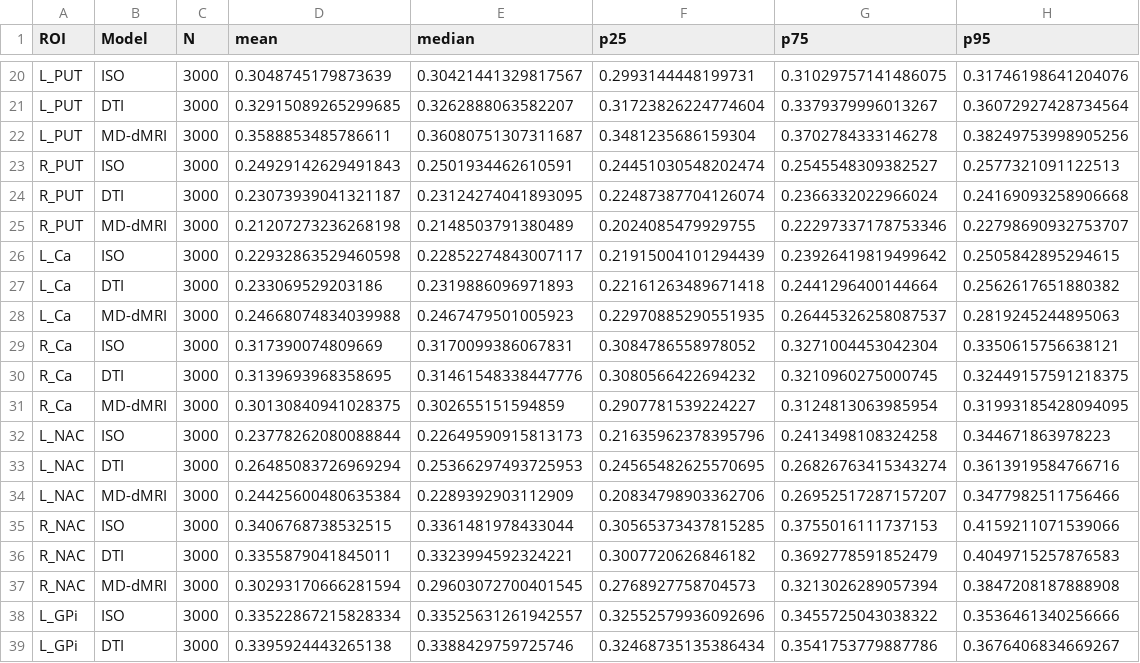
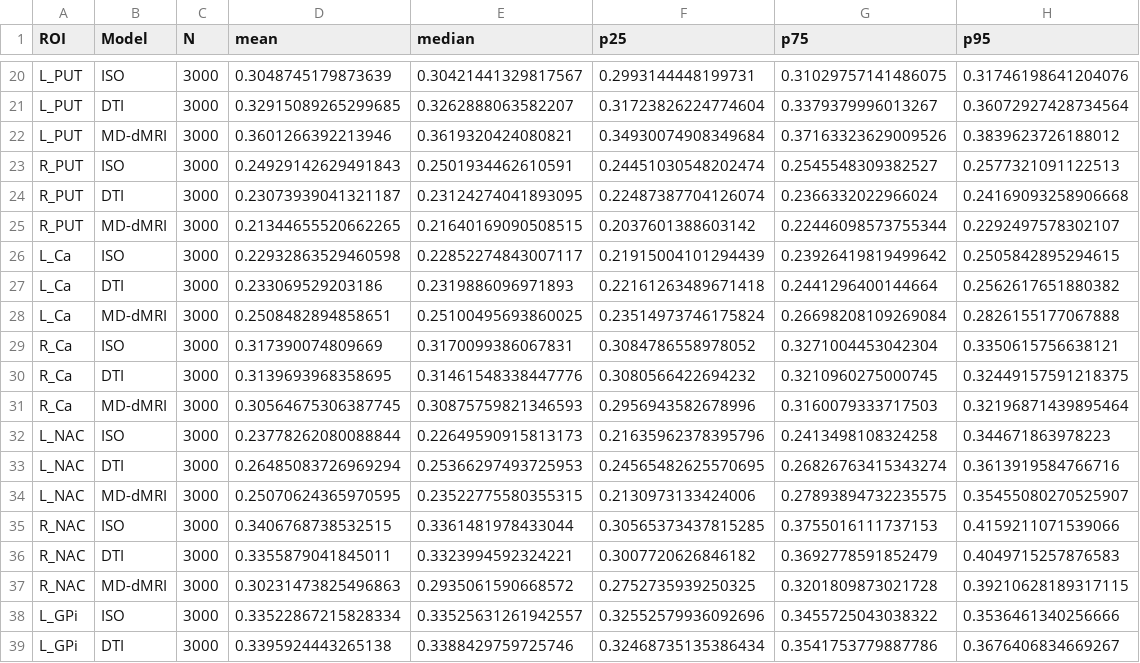
Before and after one commit to santioso-hue/MRE-tDCS-PD, a CSV file: analysis/results/roi_efield_table.csv, drawn as a sheet; only a part is shown, gaps mark what is left out; the diff covers the shown part only.

Commit message:
fix: replace inverted oblate tensor with 2-tier DPS prolate + isotropic fallback
The three-tier model incorrectly assigned the minimum eigenvalue (λ_normal,
median 0.167 μm²/ms) along the DPS eigenvector u, which is always the MAX
eigenvector (AD median 2.67 μm²/ms) for oblate voxels — a 16× conductivity
inversion. Root cause: for oblate tensors, DPS returns one arbitrary equatorial
direction as u; the disc normal v3 (unique small-eigenvalue direction) is absent
from the pilot dps.mat.

Fix: two-tier model
  Tier 1 (signaniso=+1, valid v1, 55.1% of brain): prolate μFA formula unchanged
  Tier 2 (oblate + spherical + v1-invalid, 44.9%): D = MD·I (isotropic fallback)
  Rationale: without v3, applying the oblate formula inverts the tensor; applying
  the prolate formula assigns spurious anisotropy along an arbitrary equatorial
  direction. Isotropic fallback preserves mean conductivity without incorrect orientation.

Results change: ≤3% shift in most ROIs (oblate voxels had semi-random directions).
L/R PUT asymmetry (±19%) and bilateral SNc effect (≈+10%) are confirmed real,
driven by prolate fibre bundles — not oblate artefact.

Updated: 02_build_conductivity_tensor.py (2-tier model, corrected docstring)
         04_extract_roi_efield.py (figure title), re-run ROI analysis results

```diff
--- a/analysis/results/roi_efield_table.csv
+++ b/analysis/results/roi_efield_table.csv
@@ -21,18 +21,18 @@ L_PUT,ISO,3000,0.3048745179873639,0.30421441329817567,0.2993144448199731,0.31029
 L_PUT,DTI,3000,0.32915089265299685,0.3262888063582207,0.31723826224774604,0.3379379996013267,0.36072927428734564
-L_PUT,MD-dMRI,3000,0.3588853485786611,0.36080751307311687,0.3481235686159304,0.3702784333146278,0.38249753998905256
+L_PUT,MD-dMRI,3000,0.3601266392213946,0.3619320424080821,0.34930074908349684,0.37163323629009526,0.3839623726188012
 R_PUT,ISO,3000,0.24929142629491843,0.2501934462610591,0.24451030548202474,0.2545548309382527,0.2577321091122513
 R_PUT,DTI,3000,0.23073939041321187,0.23124274041893095,0.22487387704126074,0.2366332022966024,0.24169093258906668
-R_PUT,MD-dMRI,3000,0.21207273236268198,0.2148503791380489,0.2024085479929755,0.22297337178753346,0.22798690932753707
+R_PUT,MD-dMRI,3000,0.21344655520662265,0.21640169090508515,0.2037601388603142,0.22446098573755344,0.2292497578302107
 L_Ca,ISO,3000,0.22932863529460598,0.22852274843007117,0.21915004101294439,0.23926419819499642,0.2505842895294615
 L_Ca,DTI,3000,0.233069529203186,0.2319886096971893,0.22161263489671418,0.2441296400144664,0.2562617651880382
-L_Ca,MD-dMRI,3000,0.24668074834039988,0.2467479501005923,0.22970885290551935,0.26445326258087537,0.2819245244895063
+L_Ca,MD-dMRI,3000,0.2508482894858651,0.25100495693860025,0.23514973746175824,0.26698208109269084,0.2826155177067888
 R_Ca,ISO,3000,0.317390074809669,0.3170099386067831,0.3084786558978052,0.3271004453042304,0.3350615756638121
 R_Ca,DTI,3000,0.3139693968358695,0.31461548338447776,0.3080566422694232,0.3210960275000745,0.32449157591218375
-R_Ca,MD-dMRI,3000,0.30130840941028375,0.302655151594859,0.2907781539224227,0.3124813063985954,0.31993185428094095
+R_Ca,MD-dMRI,3000,0.30564675306387745,0.30875759821346593,0.2956943582678996,0.3160079333717503,0.32196871439895464
 L_NAC,ISO,3000,0.23778262080088844,0.22649590915813173,0.21635962378395796,0.2413498108324258,0.344671863978223
 L_NAC,DTI,3000,0.26485083726969294,0.25366297493725953,0.24565482625570695,0.26826763415343274,0.3613919584766716
-L_NAC,MD-dMRI,3000,0.24425600480635384,0.2289392903112909,0.20834798903362706,0.26952517287157207,0.3477982511756466
+L_NAC,MD-dMRI,3000,0.25070624365970595,0.23522775580355315,0.2130973133424006,0.27893894732235575,0.35455080270525907
 R_NAC,ISO,3000,0.3406768738532515,0.3361481978433044,0.30565373437815285,0.3755016111737153,0.4159211071539066
 R_NAC,DTI,3000,0.3355879041845011,0.3323994592324221,0.3007720626846182,0.3692778591852479,0.4049715257876583
-R_NAC,MD-dMRI,3000,0.30293170666281594,0.29603072700401545,0.2768927758704573,0.3213026289057394,0.3847208187888908
+R_NAC,MD-dMRI,3000,0.30231473825496863,0.2935061590668572,0.2752735939250325,0.3201809873021728,0.39210628189317115
 L_GPi,ISO,3000,0.33522867215828334,0.33525631261942557,0.32552579936092696,0.3455725043038322,0.3536461340256666
```
Also changed, not shown: 60 edited cells elsewhere in this file, analysis/results/roi_efield_ratios.csv, 3 other files.
